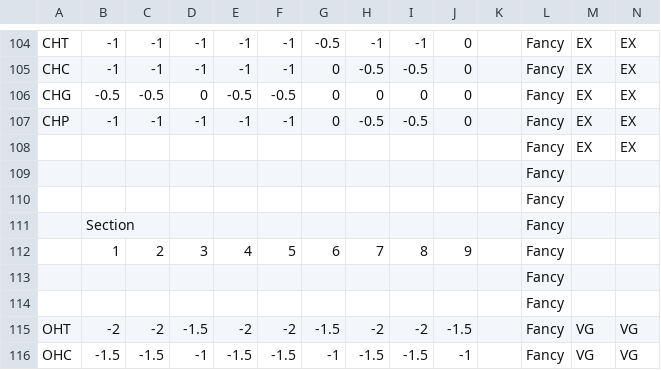
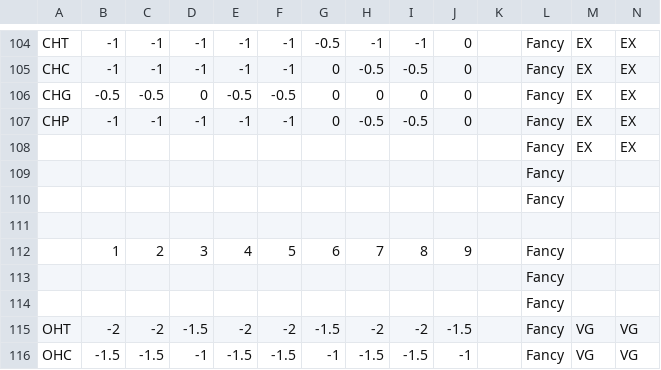
Before and after one commit to bvaibhawk/mah, a CSV file: FinishingRoOpen.csv, drawn as a sheet; only a part is shown, gaps mark what is left out.

Commit message:
Add files via upload

```diff
--- a/FinishingRoOpen.csv
+++ b/FinishingRoOpen.csv
@@ -110,3 +110,3 @@ CHP,-1,-1,-1,-1,-1,0,-0.5,-0.5,0,,Fancy,EX,EX
 ,,,,,,,,,,,Fancy,,
-,Section,,,,,,,,,,Fancy,,
+,,,,,,,,,,,,,
 ,1,2,3,4,5,6,7,8,9,,Fancy,,
```
